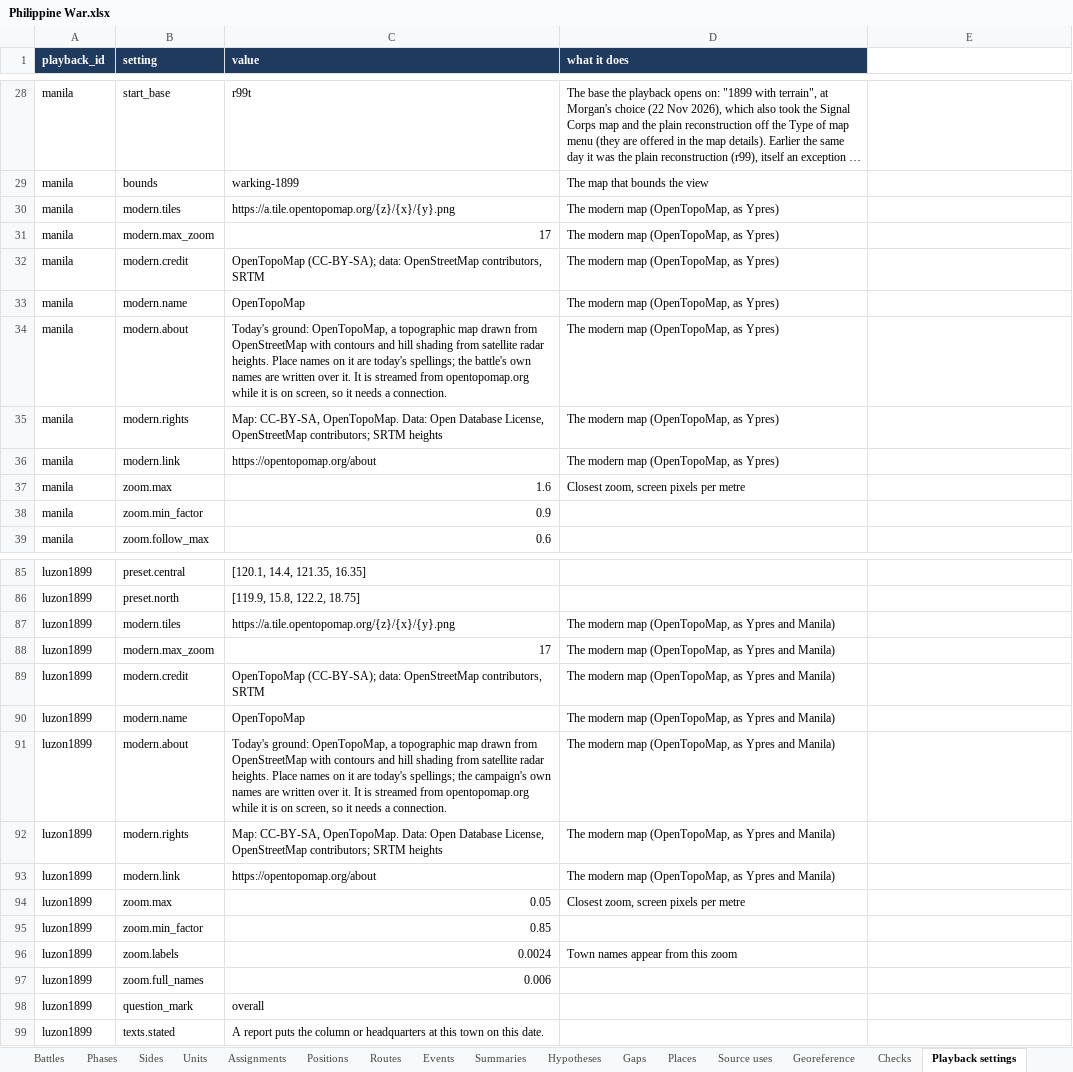
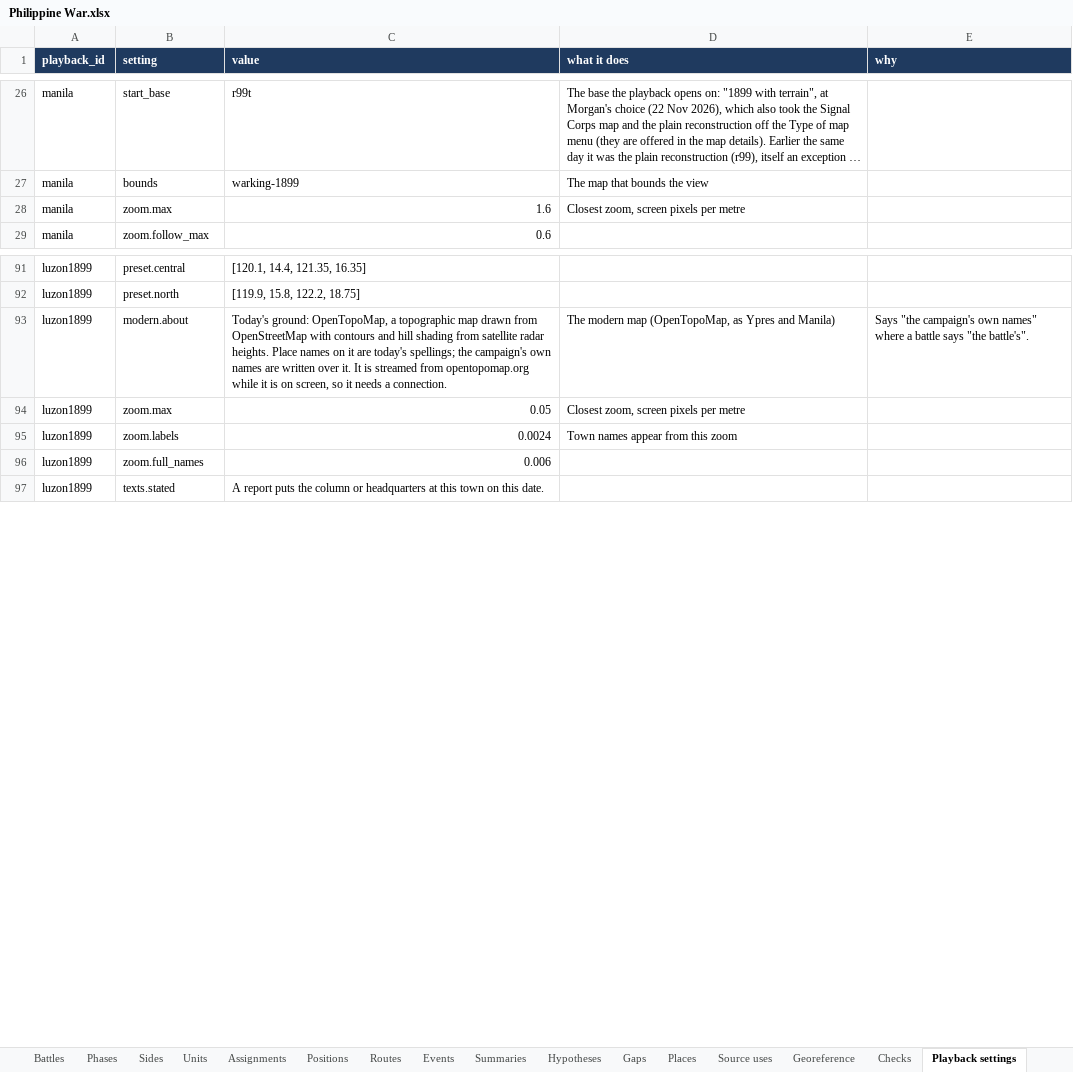
Before and after one commit to mgm9000/WarMapper, an Excel workbook: data/WarMapper battle data/Philippine War.xlsx, sheet Playback settings, drawn as a sheet; only a part is shown, gaps mark what is left out; long unchanged cells end in …; values as stored, in another font and other column widths than the file's, no borders; removed rows and columns are numbered as before the commit, all else as after; the diff covers the shown part only; the diff names each change by its address in the sheet, - before the commit and + after, or states it on an @@ line.

```diff
--- a/data/WarMapper battle data/Philippine War.xlsx (sheet Playback settings)
+++ b/data/WarMapper battle data/Philippine War.xlsx (sheet Playback settings)
-E1: (empty)
+E1: why
-E1 fill: none
+E1 fill: #1F3A5F
-row 30: manila | modern.tiles | https://a.tile.opentopomap.org/{z}/{x}/{y}.png | The modern map (OpenTopoMap, as Ypres)
-row 31: manila | modern.max_zoom | 17 | The modern map (OpenTopoMap, as Ypres)
-row 32: manila | modern.credit | OpenTopoMap (CC-BY-SA); data: OpenStreetMap contributors, SRTM | The modern map (OpenTopoMap, as Ypres)
-row 33: manila | modern.name | OpenTopoMap | The modern map (OpenTopoMap, as Ypres)
-row 34: manila | modern.about | Today's ground: OpenTopoMap, a topographic map drawn from OpenStreetMap with contours and hill shading from satellite radar heights. Place names on it are today's spellings; the battle's own names are written over it. It is streamed from opentopomap.org while it is on screen, so it needs a connection. | The modern map (OpenTopoMap, as Ypres)
-row 35: manila | modern.rights | Map: CC-BY-SA, OpenTopoMap. Data: Open Database License, OpenStreetMap contributors; SRTM heights | The modern map (OpenTopoMap, as Ypres)
-row 36: manila | modern.link | https://opentopomap.org/about | The modern map (OpenTopoMap, as Ypres)
-row 38: manila | zoom.min_factor | 0.9
-row 87: luzon1899 | modern.tiles | https://a.tile.opentopomap.org/{z}/{x}/{y}.png | The modern map (OpenTopoMap, as Ypres and Manila)
-row 88: luzon1899 | modern.max_zoom | 17 | The modern map (OpenTopoMap, as Ypres and Manila)
-row 89: luzon1899 | modern.credit | OpenTopoMap (CC-BY-SA); data: OpenStreetMap contributors, SRTM | The modern map (OpenTopoMap, as Ypres and Manila)
-row 90: luzon1899 | modern.name | OpenTopoMap | The modern map (OpenTopoMap, as Ypres and Manila)
-E93 (why): (empty)
+E93 (why): Says "the campaign's own names" where a battle says "the battle's".
-row 92: luzon1899 | modern.rights | Map: CC-BY-SA, OpenTopoMap. Data: Open Database License, OpenStreetMap contributors; SRTM heights | The modern map (OpenTopoMap, as Ypres and Manila)
-row 93: luzon1899 | modern.link | https://opentopomap.org/about | The modern map (OpenTopoMap, as Ypres and Manila)
-row 95: luzon1899 | zoom.min_factor | 0.85
-row 98: luzon1899 | question_mark | overall
```
Also changed, not shown: 5 removed rows, 19 moved rows and 12 edited cells elsewhere in this sheet, sheet Positions, sheet Read me, data/WarMapper battle data/Revolutionary War.xlsx, data/WarMapper battle data/Sources and notes.xlsx, 15 other files.
